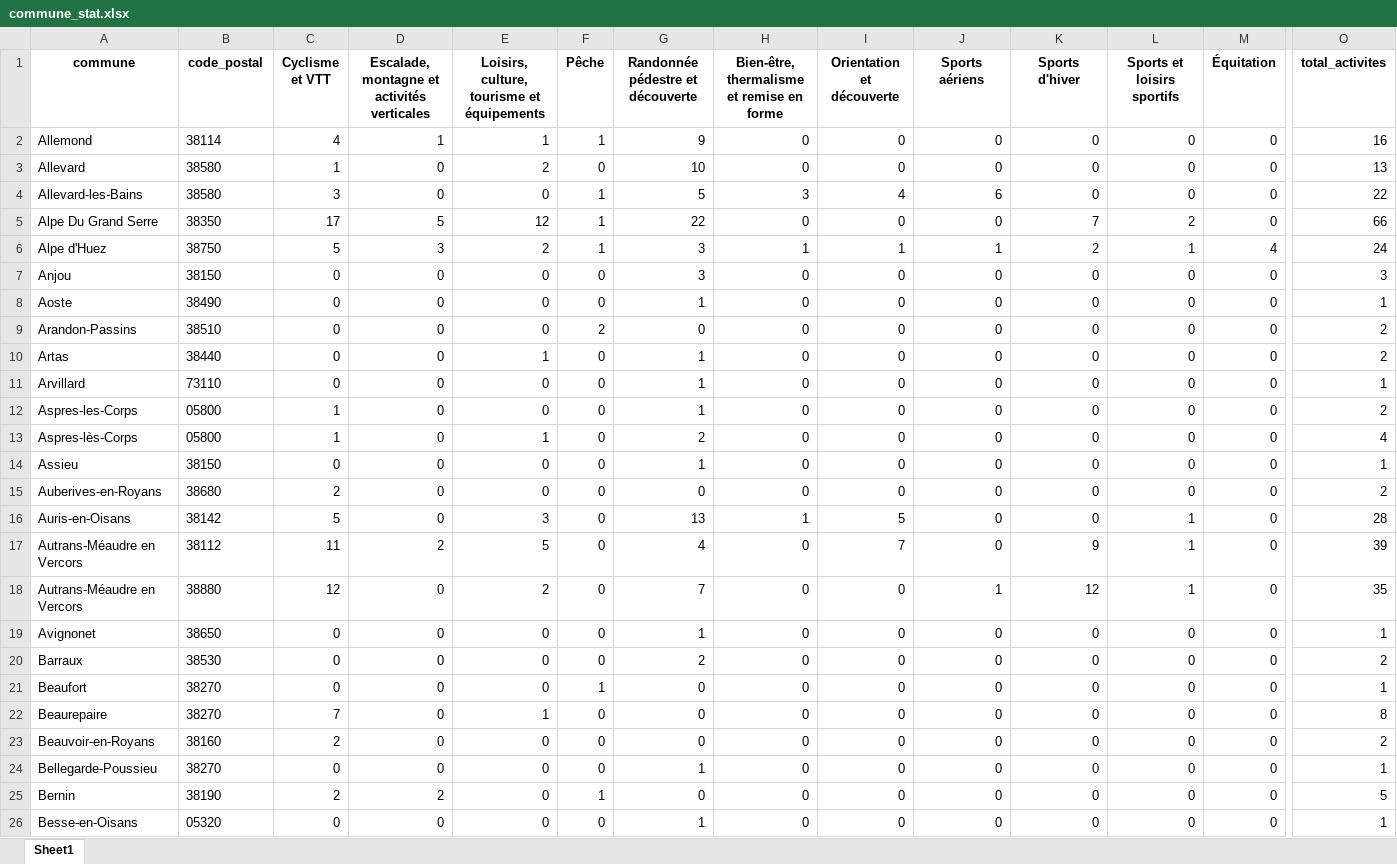
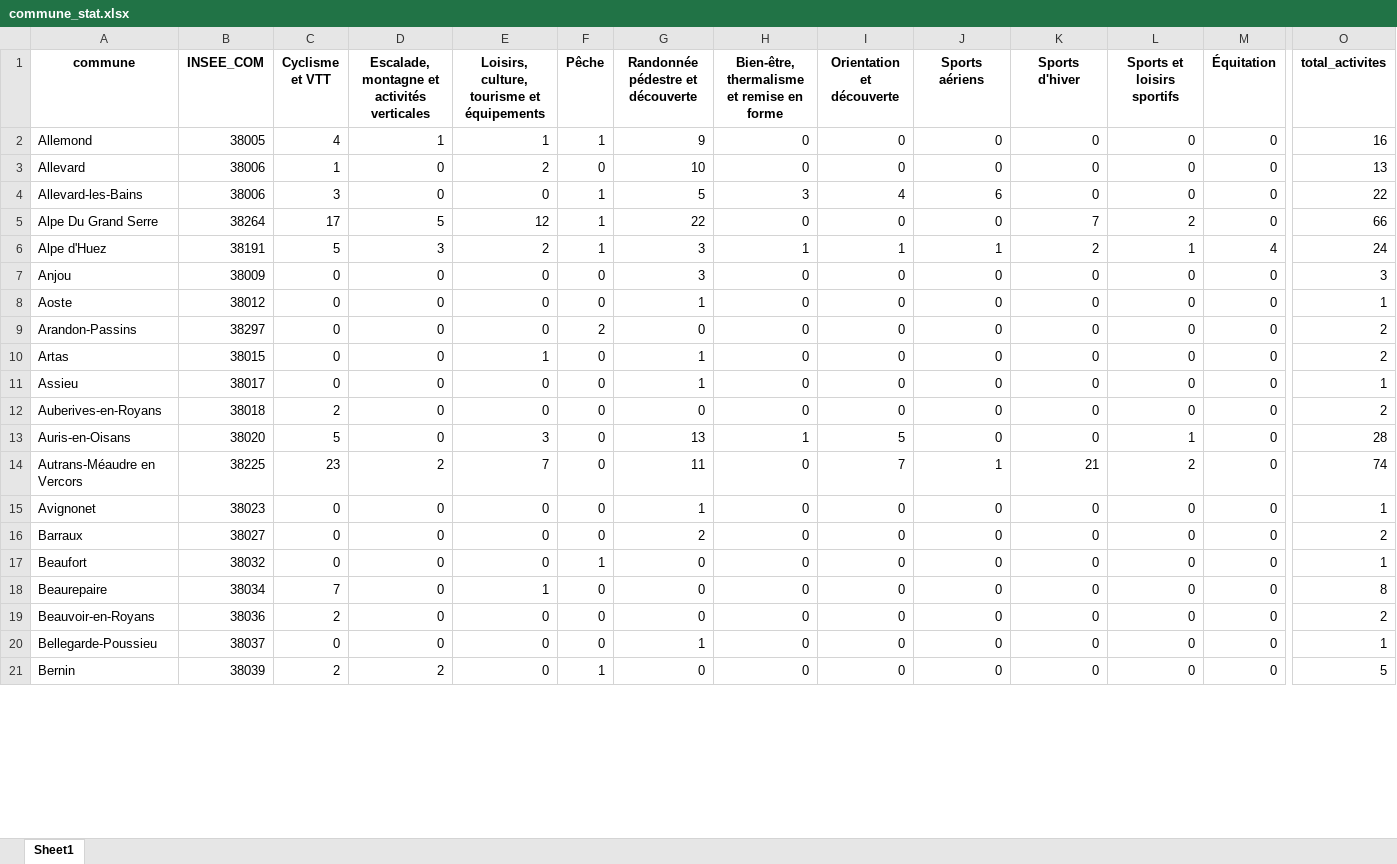
Before and after one commit to m2cci-larattea/spatialite-numerique-2, an Excel workbook: 00_data_init/commune_stat.xlsx, sheet Sheet1, drawn as a sheet; only a part is shown, gaps mark what is left out; values as stored, in another font and other column widths than the file's, no borders; removed rows and columns are numbered as before the commit, all else as after; rows hold the shown columns only; the diff covers the shown part only; the diff names each change by its address in the sheet, - before the commit and + after, or states it on an @@ line.

Commit message:
ménage et ajout des tableau avec insee com

```diff
--- a/00_data_init/commune_stat.xlsx (sheet Sheet1)
+++ b/00_data_init/commune_stat.xlsx (sheet Sheet1)
-B1: code_postal
+B1: INSEE_COM
-B2 (INSEE_COM): 38114
+B2 (INSEE_COM): 38005
-B3:B4 (INSEE_COM): 38580
+B3:B4 (INSEE_COM): 38006
-B5 (INSEE_COM): 38350
+B5 (INSEE_COM): 38264
-B6 (INSEE_COM): 38750
+B6 (INSEE_COM): 38191
-B7 (INSEE_COM): 38150
+B7 (INSEE_COM): 38009
-B8 (INSEE_COM): 38490
+B8 (INSEE_COM): 38012
-B9 (INSEE_COM): 38510
+B9 (INSEE_COM): 38297
-B10 (INSEE_COM): 38440
+B10 (INSEE_COM): 38015
-row 11: Arvillard | 73110 | 0 | 0 | 0 | 0 | 1 | 0 | 0 | 0 | 0 | 0 | 0 | 1
-row 12: Aspres-les-Corps | 05800 | 1 | 0 | 0 | 0 | 1 | 0 | 0 | 0 | 0 | 0 | 0 | 2
-row 13: Aspres-lès-Corps | 05800 | 1 | 0 | 1 | 0 | 2 | 0 | 0 | 0 | 0 | 0 | 0 | 4
-B11 (INSEE_COM): 38150
+B11 (INSEE_COM): 38017
-B12 (INSEE_COM): 38680
+B12 (INSEE_COM): 38018
-B13 (INSEE_COM): 38142
+B13 (INSEE_COM): 38020
-B14 (INSEE_COM): 38112
+B14 (INSEE_COM): 38225
-C14 (Cyclisme et VTT): 11
+C14 (Cyclisme et VTT): 23
-E14: 5
+E14: 7
-G14 (Randonnée pédestre et découverte): 4
+G14 (Randonnée pédestre et découverte): 11
-J14 (Sports aériens): 0
+J14 (Sports aériens): 1
-K14 (Sports d'hiver): 9
+K14 (Sports d'hiver): 21
-L14 (Sports et loisirs sportifs): 1
+L14 (Sports et loisirs sportifs): 2
-O14 (total_activites): 39
+O14 (total_activites): 74
-row 18: Autrans-Méaudre en Vercors | 38880 | 12 | 0 | 2 | 0 | 7 | 0 | 0 | 1 | 12 | 1 | 0 | 35
-B15 (INSEE_COM): 38650
+B15 (INSEE_COM): 38023
-B16 (INSEE_COM): 38530
+B16 (INSEE_COM): 38027
-B17 (INSEE_COM): 38270
+B17 (INSEE_COM): 38032
-B18 (INSEE_COM): 38270
+B18 (INSEE_COM): 38034
-B19 (INSEE_COM): 38160
+B19 (INSEE_COM): 38036
-B20 (INSEE_COM): 38270
+B20 (INSEE_COM): 38037
-B21 (INSEE_COM): 38190
+B21 (INSEE_COM): 38039
-row 26: Besse-en-Oisans | 05320 | 0 | 0 | 0 | 0 | 1 | 0 | 0 | 0 | 0 | 0 | 0 | 1
```
Also changed, not shown: 23 removed rows and 358 edited cells elsewhere in this sheet, 9 other files.
